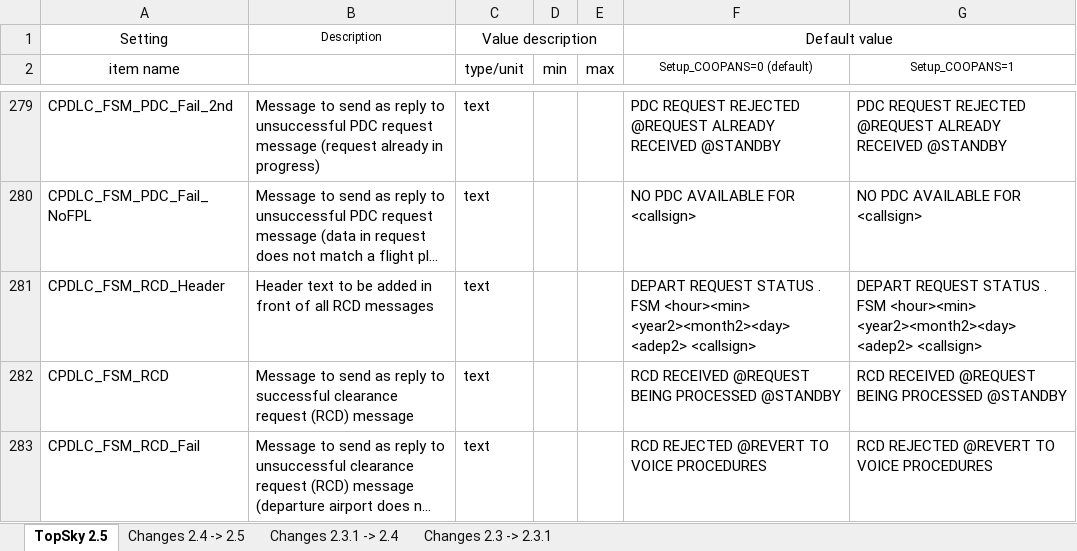
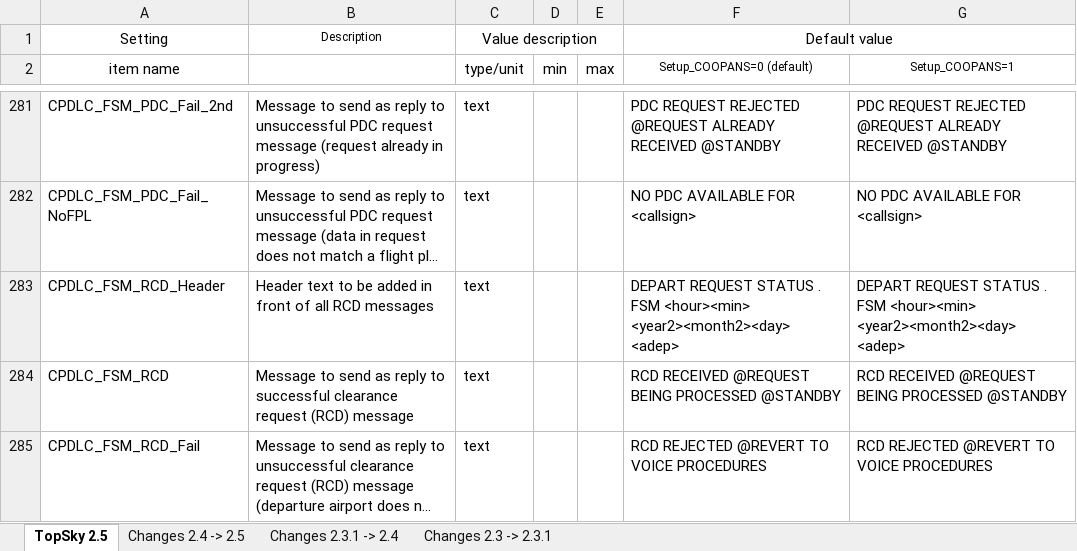
Before and after one commit to Vatsim-Scandinavia/ENOR-Sectorfile, an Excel workbook: Plugins/Manuals/Developer/TopSky_Developer_Guide_Settings.xlsx, sheet TopSky 2.5, drawn as a sheet; only a part is shown, gaps mark what is left out; long unchanged cells end in …; values as stored, in another font and other column widths than the file's, no borders; conditional formats not drawn; addresses are those after the commit; the diff covers the shown part only; the diff names each change by its address in the sheet, - before the commit and + after, or states it on an @@ line.

```diff
--- a/Plugins/Manuals/Developer/TopSky_Developer_Guide_Settings.xlsx (sheet TopSky 2.5)
+++ b/Plugins/Manuals/Developer/TopSky_Developer_Guide_Settings.xlsx (sheet TopSky 2.5)
-F283 (Setup_COOPANS=0 (default)): …<hour><min> <year2><month2><day> <adep2> <callsign>
+F283 (Setup_COOPANS=0 (default)): …<hour><min> <year2><month2><day> <adep>
-G283 (Setup_COOPANS=1): …<hour><min> <year2><month2><day> <adep2> <callsign>
+G283 (Setup_COOPANS=1): …<hour><min> <year2><month2><day> <adep>
```
Also changed, not shown: 5 added rows and 4 edited cells elsewhere in this sheet, sheet Changes 2.4 -> 2.5, 7 other files.
